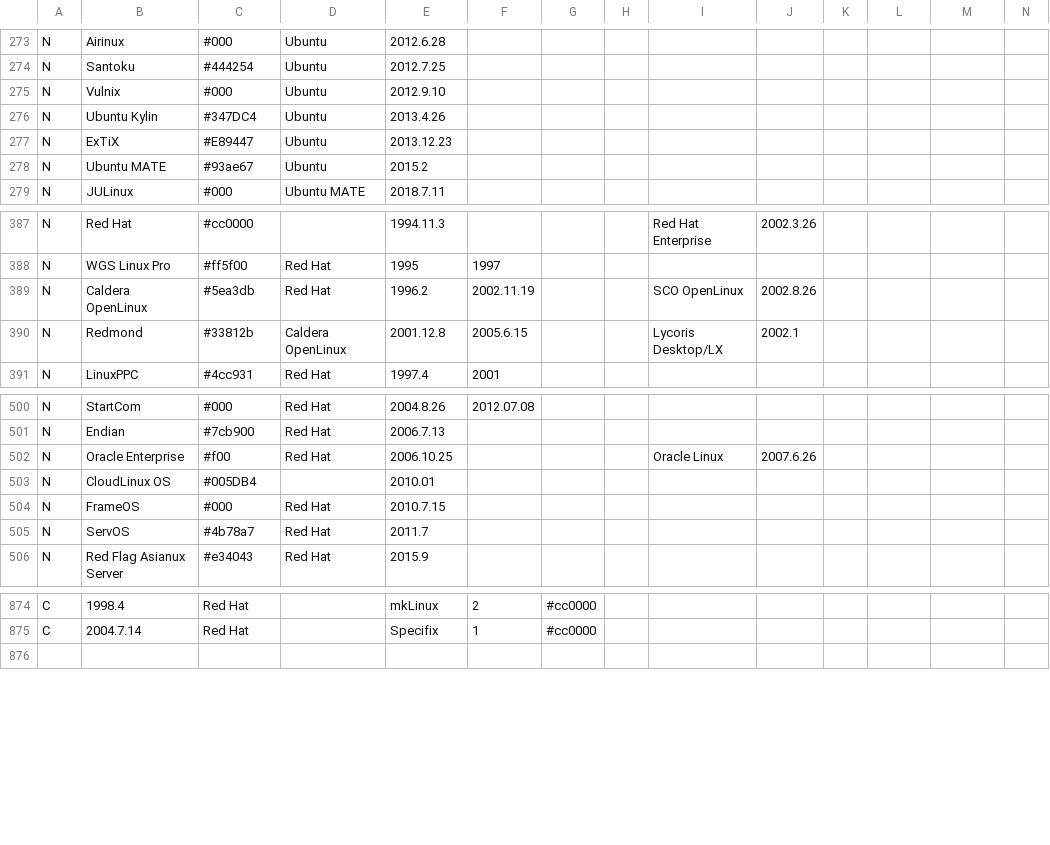
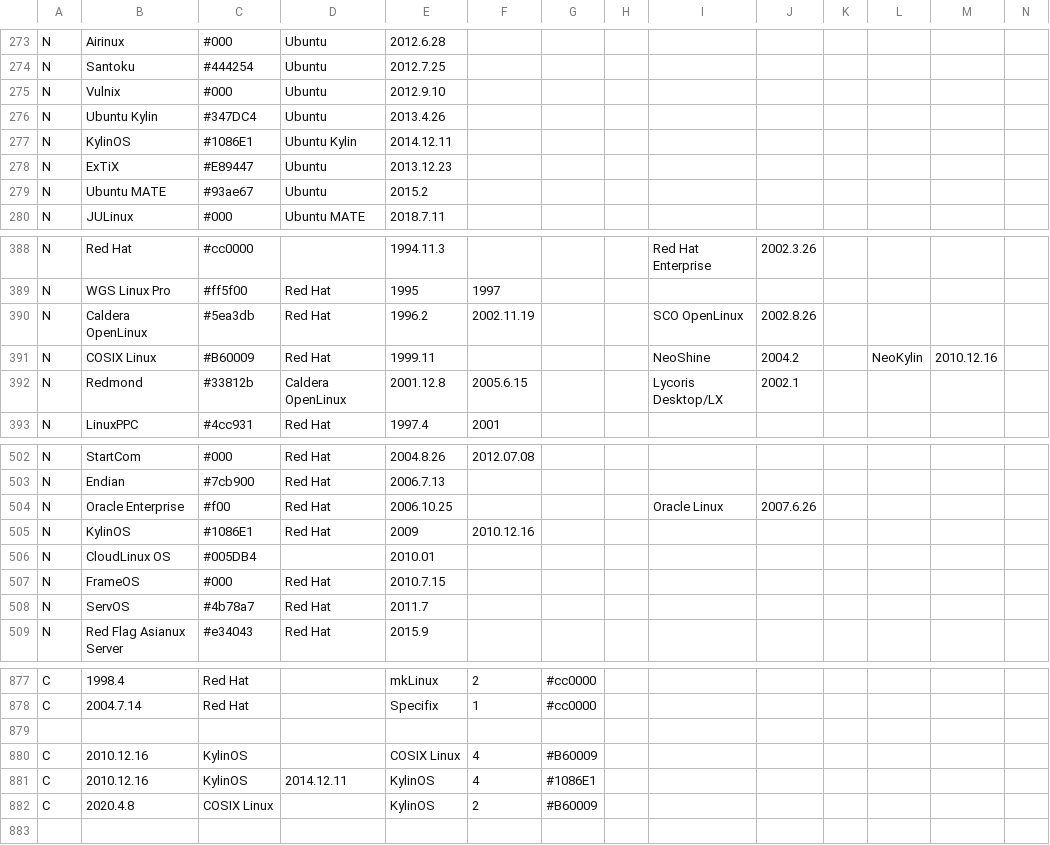
Before and after one commit to OkayPJ/LinuxTimeline-DWiki, a CSV file: ldt.csv, drawn as a sheet; only a part is shown, gaps mark what is left out; rows hold the shown columns only; the diff names each change by its address in the sheet, - before the commit and + after, or states it on an @@ line.

Commit message:
add NeoKylin and KylinOS

```diff
--- a/ldt.csv
+++ b/ldt.csv
+row 277: N | KylinOS | #1086E1 | Ubuntu Kylin | 2014.12.11
+row 391: N | COSIX Linux | #B60009 | Red Hat | 1999.11 |  |  |  | NeoShine | 2004.2 |  | NeoKylin | 2010.12.16
+row 505: N | KylinOS | #1086E1 | Red Hat | 2009 | 2010.12.16
+row 879: (empty)
+row 880: C | 2010.12.16 | KylinOS |  | COSIX Linux | 4 | #B60009
+row 881: C | 2010.12.16 | KylinOS | 2014.12.11 | KylinOS | 4 | #1086E1
+row 882: C | 2020.4.8 | COSIX Linux |  | KylinOS | 2 | #B60009
```
